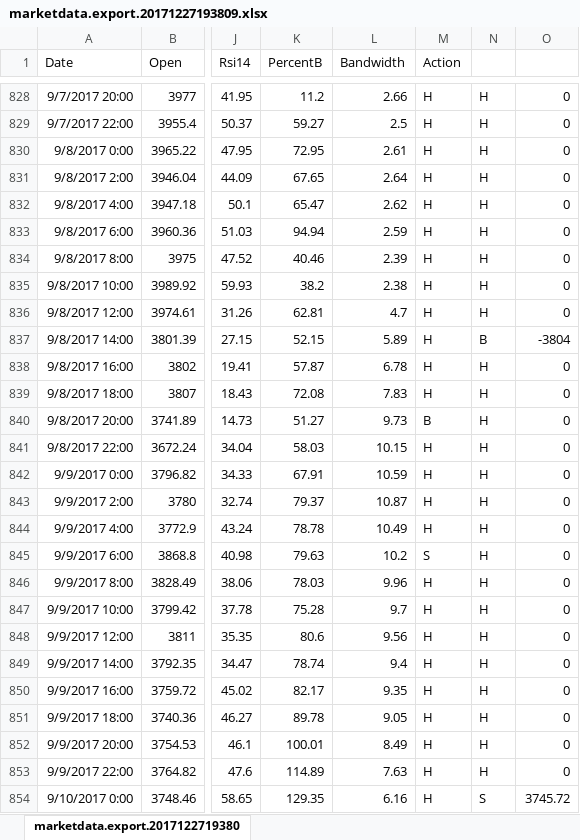
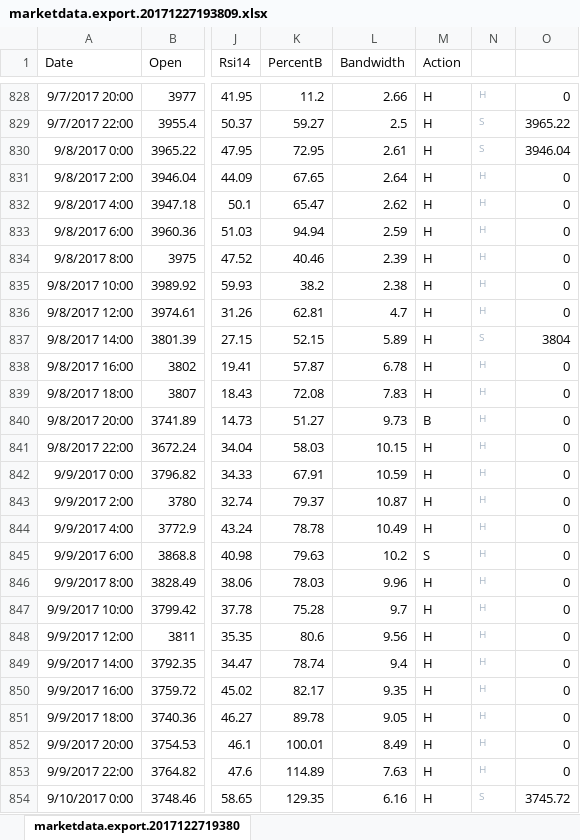
Before and after one commit to murattunaboylu/freedom, an Excel workbook: Freedom/Freedom.TensorFlow/input/marketdata.export.20171227193809.xlsx, sheet marketdata.export.2017122719380, drawn as a sheet; only a part is shown, gaps mark what is left out; values as stored, in another font and other column widths than the file's, no borders; the diff covers the shown part only; the diff names each change by its address in the sheet, - before the commit and + after, or states it on an @@ line.

```diff
--- a/Freedom/Freedom.TensorFlow/input/marketdata.export.20171227193809.xlsx (sheet marketdata.export.2017122719380)
+++ b/Freedom/Freedom.TensorFlow/input/marketdata.export.20171227193809.xlsx (sheet marketdata.export.2017122719380)
-N828:N854 text colour: black
+N828:N854 text colour: #A9B7C6, text size: smaller
-N829:N830: H
+N829:N830: S
-O829: 0
+O829: 3965.22
-O830: 0
+O830: 3946.04
-N837: B
+N837: S
-O837: -3804
+O837: 3804
```
Also changed, not shown: 3 added rows, 161 edited cells and cell formats elsewhere in this sheet, 7 other files.
